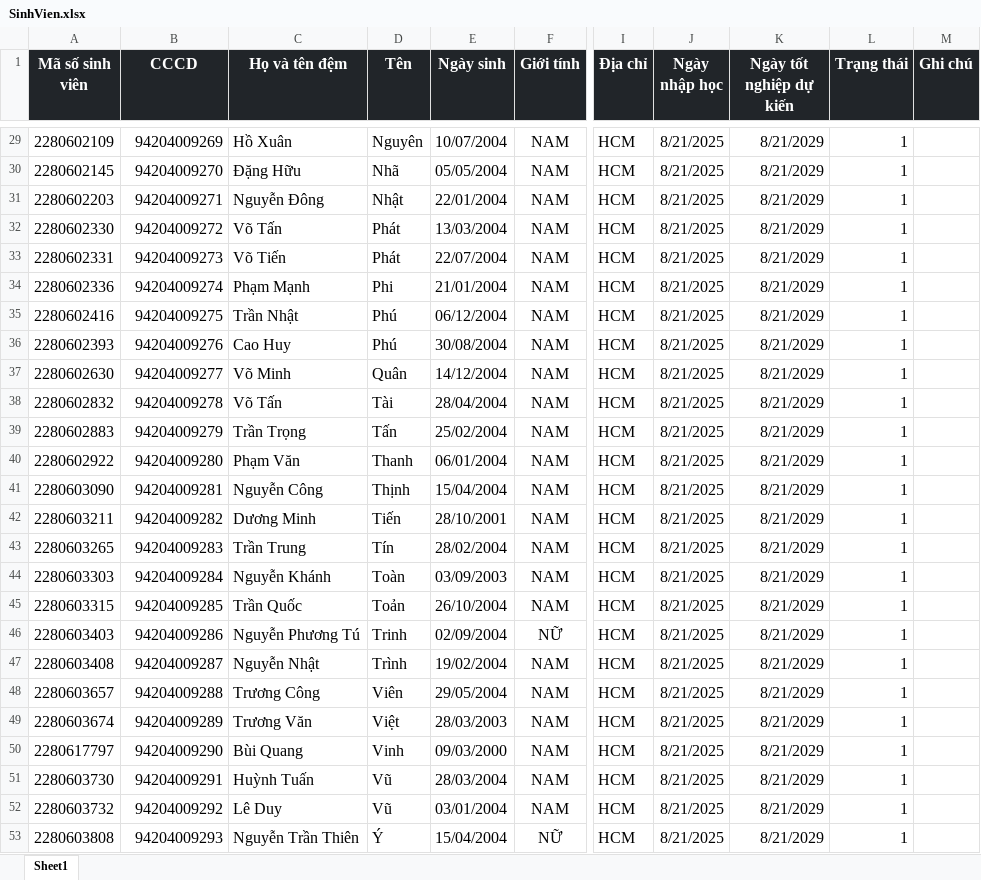
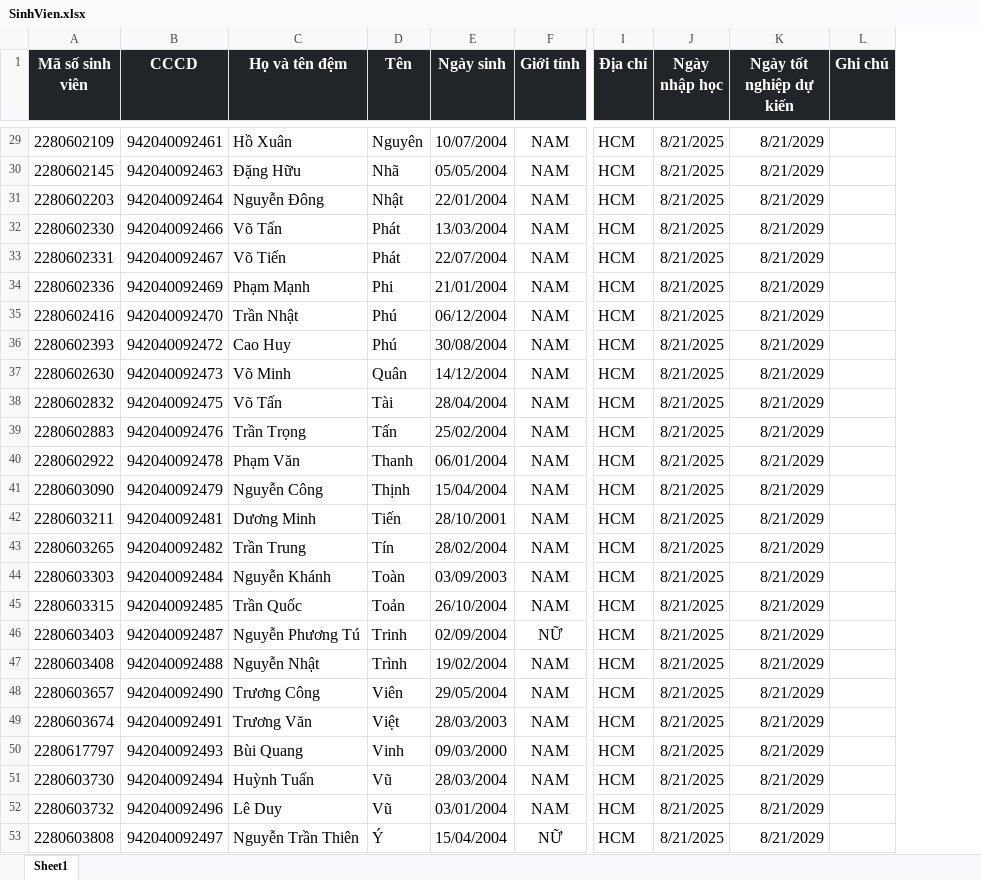
Before and after one commit to giangliken/BlueSchoolSystem, an Excel workbook: BlueSchoolSystem/DATA/SinhVien.xlsx, sheet Sheet1, drawn as a sheet; only a part is shown, gaps mark what is left out; values as stored, in another font and other column widths than the file's, no borders; the diff covers the shown part only; the diff names each change by its address in the sheet, - before the commit and + after, or states it on an @@ line.

```diff
--- a/BlueSchoolSystem/DATA/SinhVien.xlsx (sheet Sheet1)
+++ b/BlueSchoolSystem/DATA/SinhVien.xlsx (sheet Sheet1)
-column L (Trạng thái), rows 29-53: all 1
-B29 (CCCD): 94204009269
+B29 (CCCD): 942040092461
-B30 (CCCD): 94204009270
+B30 (CCCD): 942040092463
-B31 (CCCD): 94204009271
+B31 (CCCD): 942040092464
-B32 (CCCD): 94204009272
+B32 (CCCD): 942040092466
-B33 (CCCD): 94204009273
+B33 (CCCD): 942040092467
-B34 (CCCD): 94204009274
+B34 (CCCD): 942040092469
-B35 (CCCD): 94204009275
+B35 (CCCD): 942040092470
-B36 (CCCD): 94204009276
+B36 (CCCD): 942040092472
-B37 (CCCD): 94204009277
+B37 (CCCD): 942040092473
-B38 (CCCD): 94204009278
+B38 (CCCD): 942040092475
-B39 (CCCD): 94204009279
+B39 (CCCD): 942040092476
-B40 (CCCD): 94204009280
+B40 (CCCD): 942040092478
-B41 (CCCD): 94204009281
+B41 (CCCD): 942040092479
-B42 (CCCD): 94204009282
+B42 (CCCD): 942040092481
-B43 (CCCD): 94204009283
+B43 (CCCD): 942040092482
-B44 (CCCD): 94204009284
+B44 (CCCD): 942040092484
-B45 (CCCD): 94204009285
+B45 (CCCD): 942040092485
-B46 (CCCD): 94204009286
+B46 (CCCD): 942040092487
-B47 (CCCD): 94204009287
+B47 (CCCD): 942040092488
-B48 (CCCD): 94204009288
+B48 (CCCD): 942040092490
-B49 (CCCD): 94204009289
+B49 (CCCD): 942040092491
-B50 (CCCD): 94204009290
+B50 (CCCD): 942040092493
-B51 (CCCD): 94204009291
+B51 (CCCD): 942040092494
-B52 (CCCD): 94204009292
+B52 (CCCD): 942040092496
-B53 (CCCD): 94204009293
+B53 (CCCD): 942040092497
```
Also changed, not shown: 27 edited cells elsewhere in this sheet.
